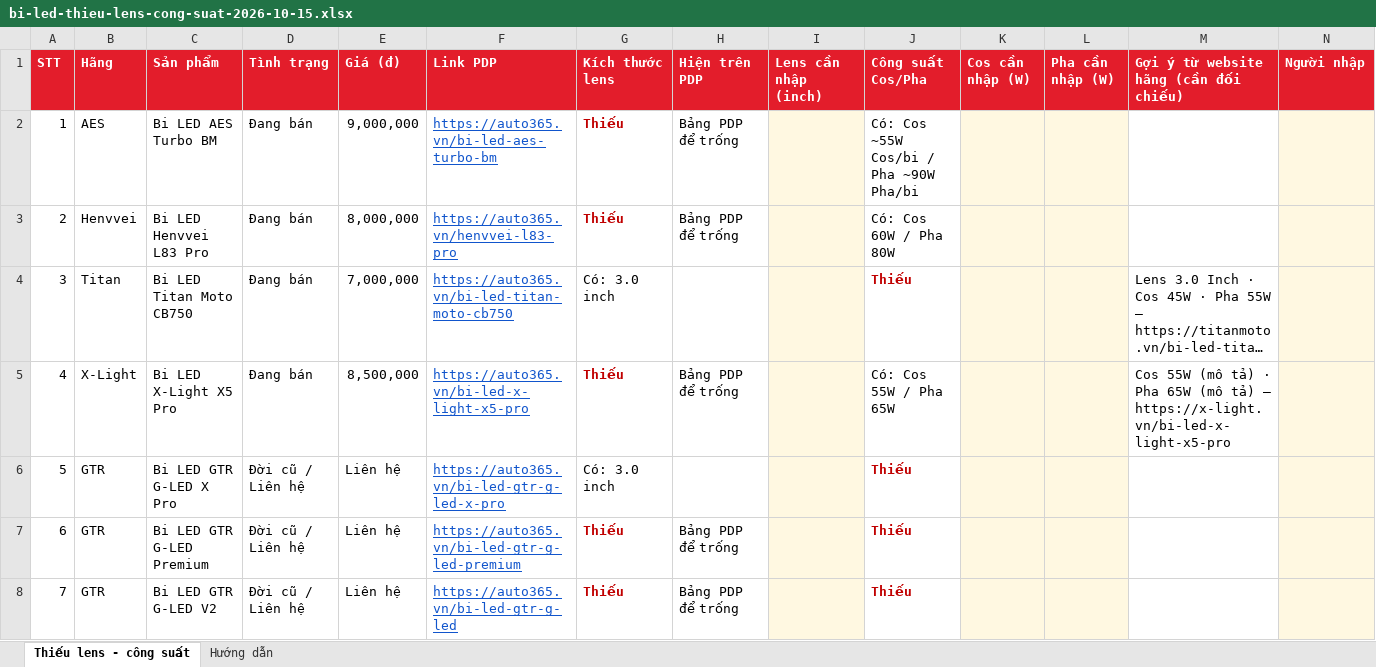
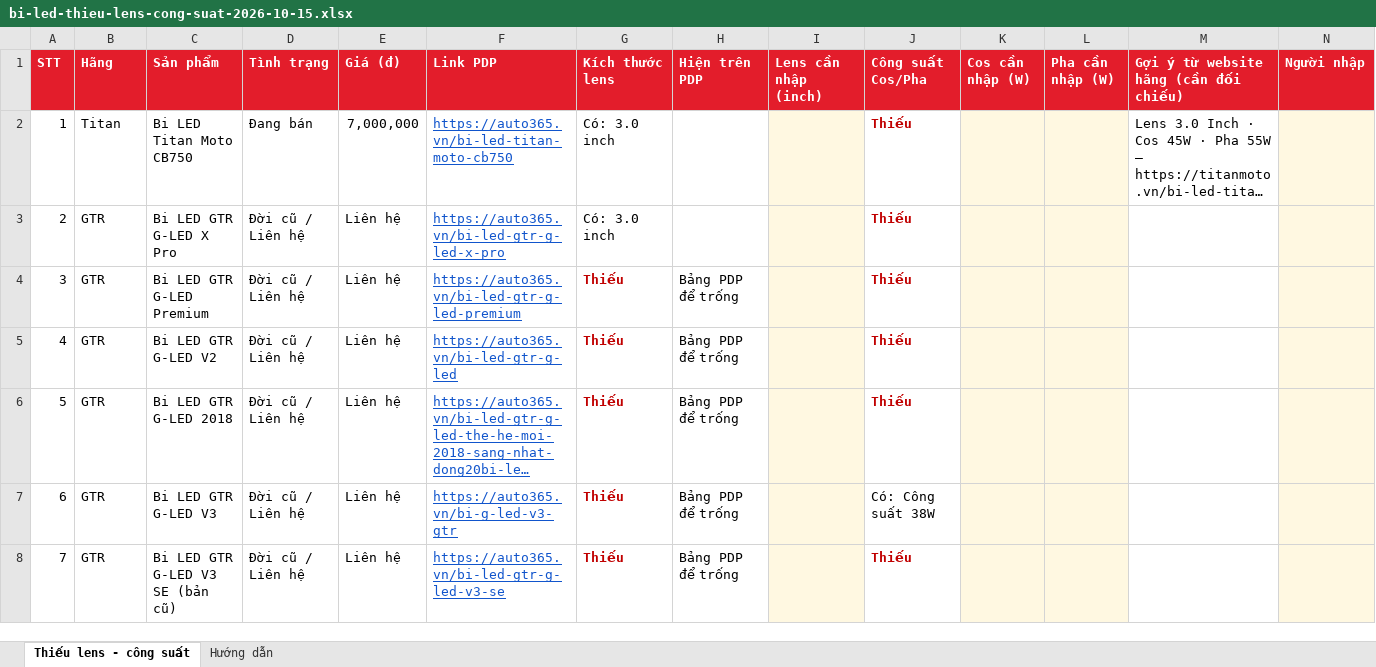
Before and after one commit to manhcuong365group/preview-365group, an Excel workbook: docs/bi-led-thieu-lens-cong-suat-2026-10-15.xlsx, sheet Thiếu lens - công suất, drawn as a sheet; only a part is shown; the shorter side is filled out with more unchanged rows; long unchanged cells end in …; values as stored, in another font and other column widths than the file's, no borders; removed rows and columns are numbered as before the commit, all else as after; rows hold the shown columns only; the diff names each change by its address in the sheet, - before the commit and + after, or states it on an @@ line.

```diff
--- a/docs/bi-led-thieu-lens-cong-suat-2026-10-15.xlsx (sheet Thiếu lens - công suất)
+++ b/docs/bi-led-thieu-lens-cong-suat-2026-10-15.xlsx (sheet Thiếu lens - công suất)
-row 2: 1 | AES | Bi LED AES Turbo BM | Đang bán | 9,000,000 | https://auto365.vn/bi-led-aes-turbo-bm | Thiếu | Bảng PDP để trống |  | Có: Cos ~55W Cos/bi / Pha ~90W Pha/bi
-row 3: 2 | Henvvei | Bi LED Henvvei L83 Pro | Đang bán | 8,000,000 | https://auto365.vn/henvvei-l83-pro | Thiếu | Bảng PDP để trống |  | Có: Cos 60W / Pha 80W
@@ column A (STT) renumbered from row 2 down @@
-row 5: 4 | X-Light | Bi LED X-Light X5 Pro | Đang bán | 8,500,000 | https://auto365.vn/bi-led-x-light-x5-pro | Thiếu | Bảng PDP để trống |  | Có: Cos 55W / Pha 65W |  |  | Cos 55W (mô tả) · Pha 65W (mô tả) — https://x-light.vn/bi-led-x-light-x5-pro
```
Also changed, not shown: sheet Hướng dẫn, 4 other files.
